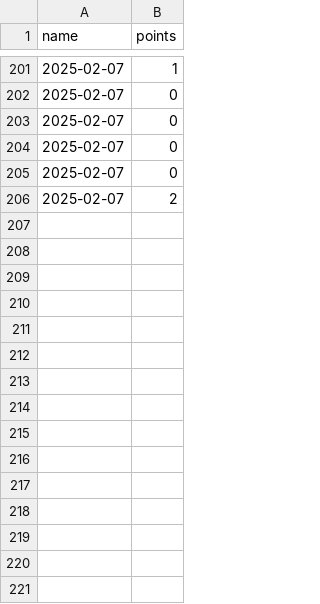
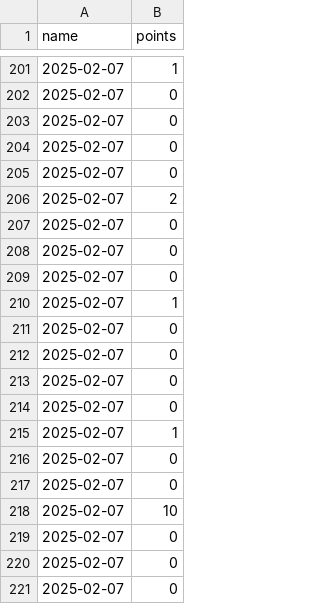
Before and after one commit to GTEnzo/FlappyBird, a CSV file: records.csv, drawn as a sheet; only a part is shown, gaps mark what is left out.

```diff
--- a/records.csv
+++ b/records.csv
@@ -206 +206,16 @@ name;points
 2025-02-07;2
+2025-02-07;0
+2025-02-07;0
+2025-02-07;0
+2025-02-07;1
+2025-02-07;0
+2025-02-07;0
+2025-02-07;0
+2025-02-07;0
+2025-02-07;1
+2025-02-07;0
+2025-02-07;0
+2025-02-07;10
+2025-02-07;0
+2025-02-07;0
+2025-02-07;0
```
Also changed, not shown: 1 other file.
